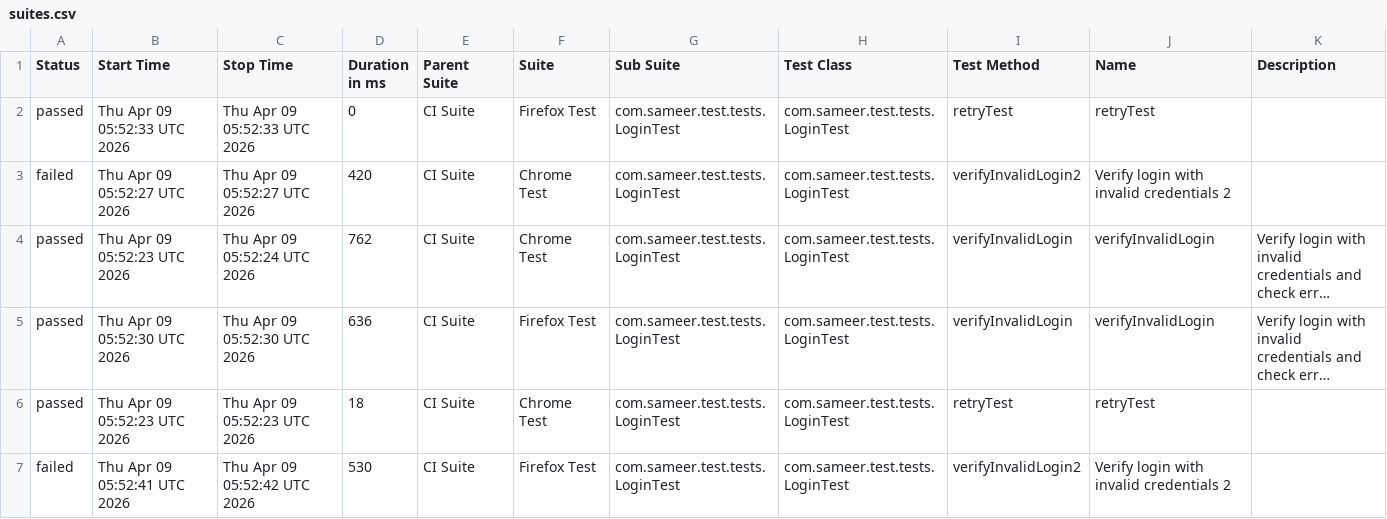
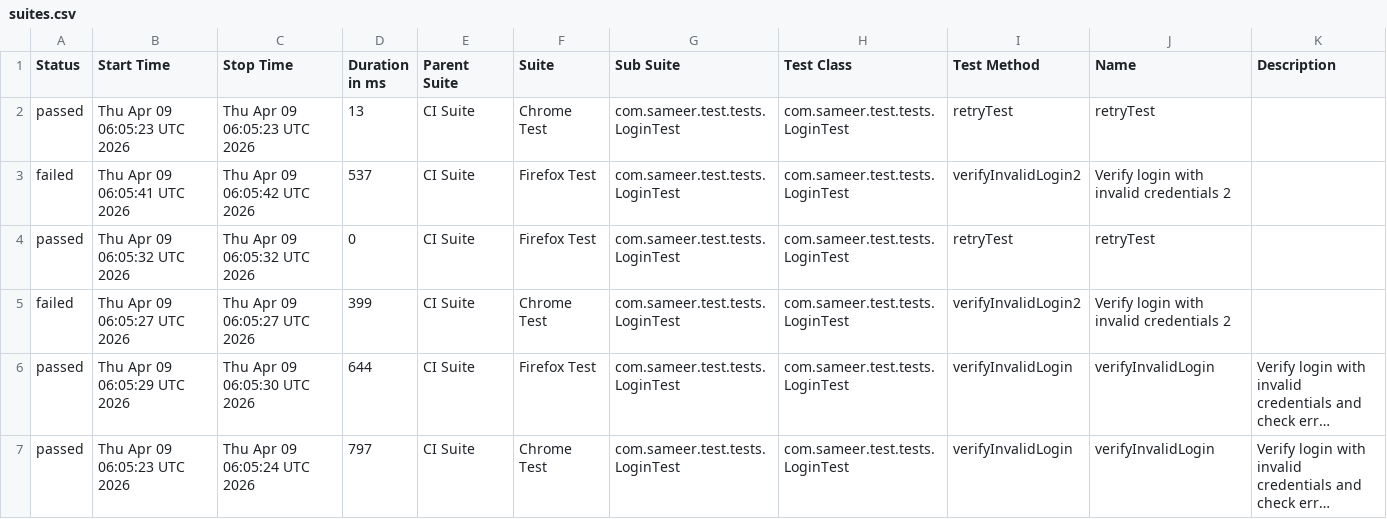
Before and after one commit to ramzani77/selenium-automation-framework, a CSV file: data/suites.csv, drawn as a sheet; long unchanged cells end in …; removed rows and columns are numbered as before the commit, all else as after; the diff names each change by its address in the sheet, - before the commit and + after, or states it on an @@ line.

```diff
--- a/data/suites.csv
+++ b/data/suites.csv
+row 2: passed | Thu Apr 09 06:05:23 UTC 2026 | Thu Apr 09 06:05:23 UTC 2026 | 13 | CI Suite | Chrome Test | com.sameer.test.tests.LoginTest | com.sameer.test.tests.LoginTest | retryTest | retryTest
+row 3: failed | Thu Apr 09 06:05:41 UTC 2026 | Thu Apr 09 06:05:42 UTC 2026 | 537 | CI Suite | Firefox Test | com.sameer.test.tests.LoginTest | com.sameer.test.tests.LoginTest | verifyInvalidLogin2 | Verify login with invalid credentials 2
-B4 (Start Time): Thu Apr 09 05:52:33 UTC 2026
+B4 (Start Time): Thu Apr 09 06:05:32 UTC 2026
-C4 (Stop Time): Thu Apr 09 05:52:33 UTC 2026
+C4 (Stop Time): Thu Apr 09 06:05:32 UTC 2026
-B5 (Start Time): Thu Apr 09 05:52:27 UTC 2026
+B5 (Start Time): Thu Apr 09 06:05:27 UTC 2026
-C5 (Stop Time): Thu Apr 09 05:52:27 UTC 2026
+C5 (Stop Time): Thu Apr 09 06:05:27 UTC 2026
-D5 (Duration in ms): 420
+D5 (Duration in ms): 399
-B6 (Start Time): Thu Apr 09 05:52:23 UTC 2026
+B6 (Start Time): Thu Apr 09 06:05:29 UTC 2026
-C6 (Stop Time): Thu Apr 09 05:52:24 UTC 2026
+C6 (Stop Time): Thu Apr 09 06:05:30 UTC 2026
-D6 (Duration in ms): 762
+D6 (Duration in ms): 644
-F6 (Suite): Chrome Test
+F6 (Suite): Firefox Test
-B7 (Start Time): Thu Apr 09 05:52:30 UTC 2026
+B7 (Start Time): Thu Apr 09 06:05:23 UTC 2026
-C7 (Stop Time): Thu Apr 09 05:52:30 UTC 2026
+C7 (Stop Time): Thu Apr 09 06:05:24 UTC 2026
-D7 (Duration in ms): 636
+D7 (Duration in ms): 797
-F7 (Suite): Firefox Test
+F7 (Suite): Chrome Test
-row 6: passed | Thu Apr 09 05:52:23 UTC 2026 | Thu Apr 09 05:52:23 UTC 2026 | 18 | CI Suite | Chrome Test | com.sameer.test.tests.LoginTest | com.sameer.test.tests.LoginTest | retryTest | retryTest
-row 7: failed | Thu Apr 09 05:52:41 UTC 2026 | Thu Apr 09 05:52:42 UTC 2026 | 530 | CI Suite | Firefox Test | com.sameer.test.tests.LoginTest | com.sameer.test.tests.LoginTest | verifyInvalidLogin2 | Verify login with invalid credentials 2
```
Also changed, not shown: 35 other files.
